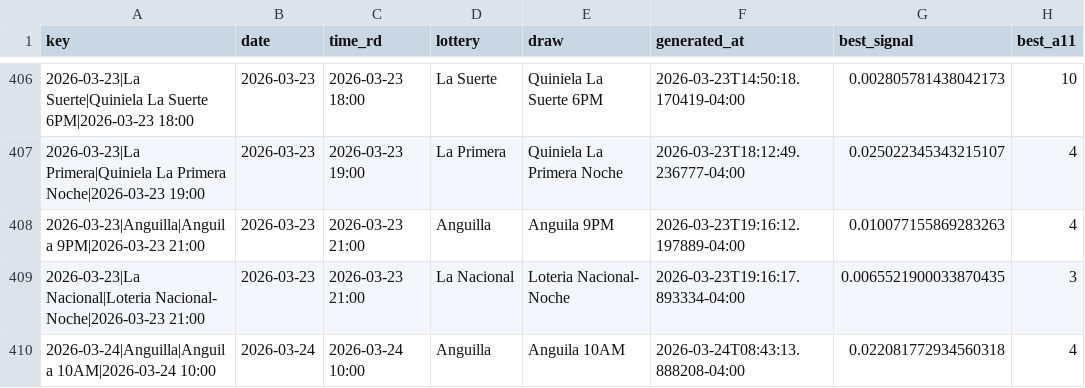
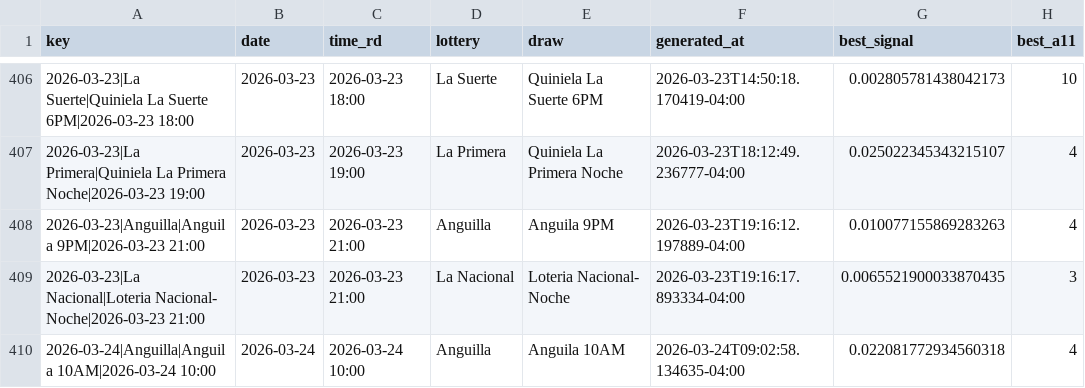
Before and after one commit to carbosota1/UPDATELOTMIX, a CSV file: data/picks_log.csv, drawn as a sheet; only a part is shown, gaps mark what is left out; the diff names each change by its address in the sheet, - before the commit and + after, or states it on an @@ line.

```diff
--- a/data/picks_log.csv
+++ b/data/picks_log.csv
-F410 (generated_at): 2026-03-24T08:43:13.888208-04:00
+F410 (generated_at): 2026-03-24T09:02:58.134635-04:00
```
Also changed, not shown: 2 other files.
